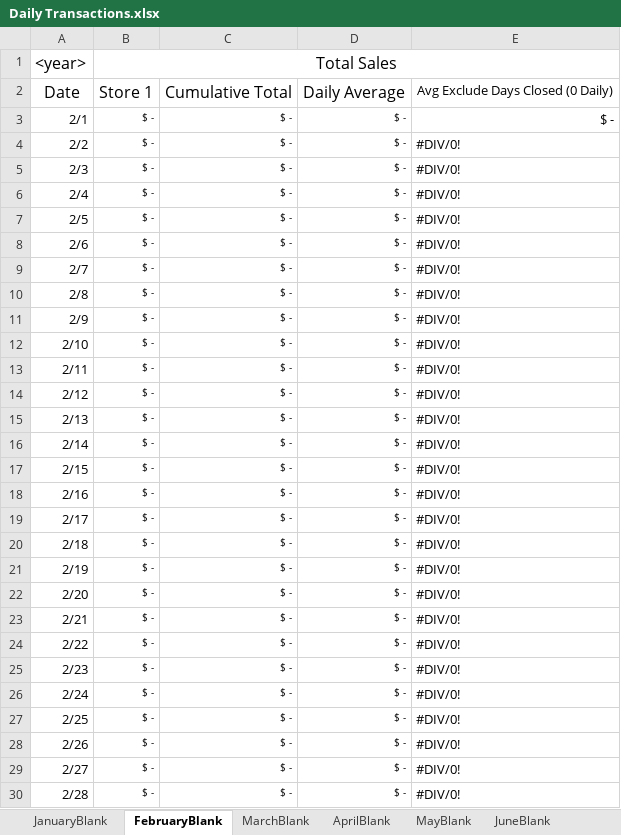
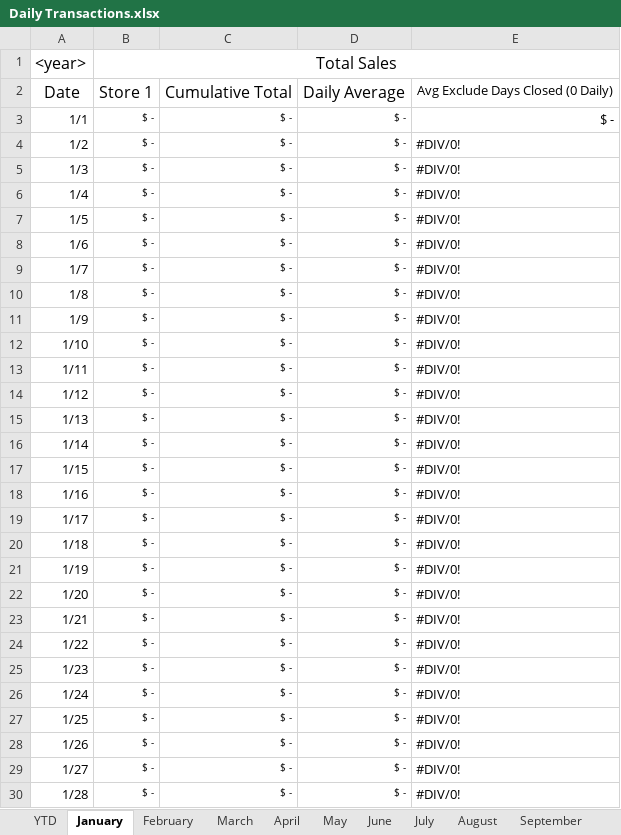
Before and after one commit to robfacella/DailyTransactions, an Excel workbook: Daily Transactions.xlsx, sheet January, drawn as a sheet; only a part is shown; values as stored, in another font and other column widths than the file's, no borders; charts and pictures not drawn; the diff covers the shown part only; the diff names each change by its address in the sheet, - before the commit and + after, or states it on an @@ line.

```diff
--- a/Daily Transactions.xlsx (sheet January)
+++ b/Daily Transactions.xlsx (sheet January)
-sheet tab: JanuaryBlank
+sheet tab: YTD
-sheet tab: FebruaryBlank
+sheet tab: January
-sheet tab: MarchBlank
+sheet tab: February
-sheet tab: AprilBlank
+sheet tab: March
-sheet tab: MayBlank
+sheet tab: April
-sheet tab: JuneBlank
+sheet tab: May
-A3: 2/1
+A3: 1/1
-A4: 2/2
+A4: 1/2
-A5: 2/3
+A5: 1/3
-A6: 2/4
+A6: 1/4
-A7: 2/5
+A7: 1/5
-A8: 2/6
+A8: 1/6
-A9: 2/7
+A9: 1/7
-A10: 2/8
+A10: 1/8
-A11: 2/9
+A11: 1/9
-A12: 2/10
+A12: 1/10
-A13: 2/11
+A13: 1/11
-A14: 2/12
+A14: 1/12
-A15: 2/13
+A15: 1/13
-A16: 2/14
+A16: 1/14
-A17: 2/15
+A17: 1/15
-A18: 2/16
+A18: 1/16
-A19: 2/17
+A19: 1/17
-A20: 2/18
+A20: 1/18
-A21: 2/19
+A21: 1/19
-A22: 2/20
+A22: 1/20
-A23: 2/21
+A23: 1/21
-A24: 2/22
+A24: 1/22
-A25: 2/23
+A25: 1/23
-A26: 2/24
+A26: 1/24
-A27: 2/25
+A27: 1/25
-A28: 2/26
+A28: 1/26
-A29: 2/27
+A29: 1/27
-A30: 2/28
+A30: 1/28
```
Also changed, not shown: 3 added rows elsewhere in this sheet, sheet YTD, sheet February, sheet April, sheet June, sheet September, sheet November, 5 more sheets, other sheet tabs, formulas that keep their value, charts or pictures.
